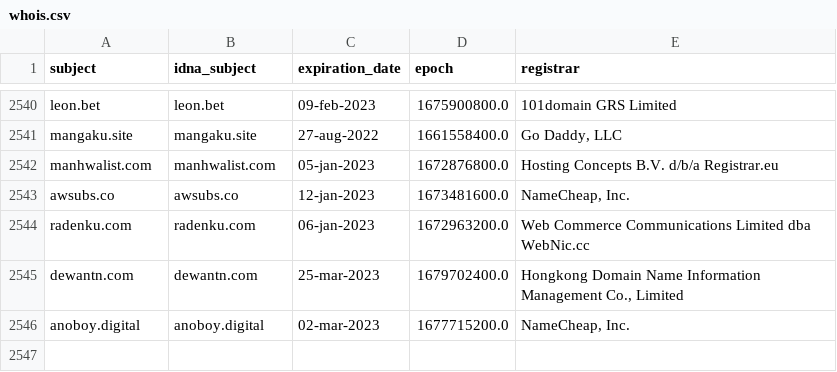
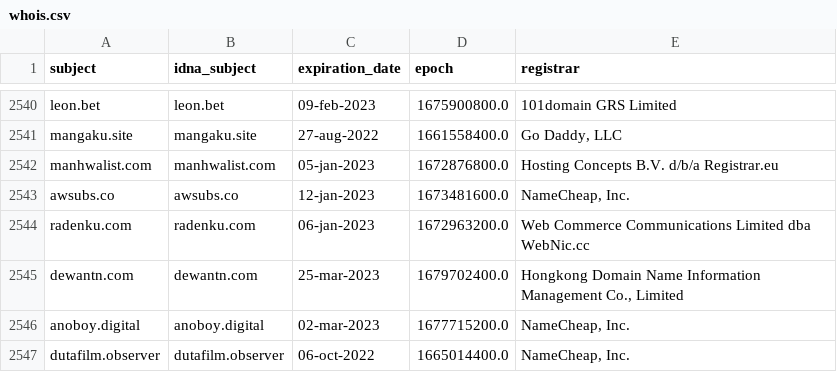
Before and after one commit to dead-hosts/indonesianadblockrules_git_ABPindo, a CSV file: .pyfunceble/whois.csv, drawn as a sheet; only a part is shown, gaps mark what is left out; the diff names each change by its address in the sheet, - before the commit and + after, or states it on an @@ line.

```diff
--- a/.pyfunceble/whois.csv
+++ b/.pyfunceble/whois.csv
+row 2547: dutafilm.observer | dutafilm.observer | 06-oct-2022 | 1665014400.0 | NameCheap, Inc.
```
Also changed, not shown: .pyfunceble/inactive.csv, 19 other files.
